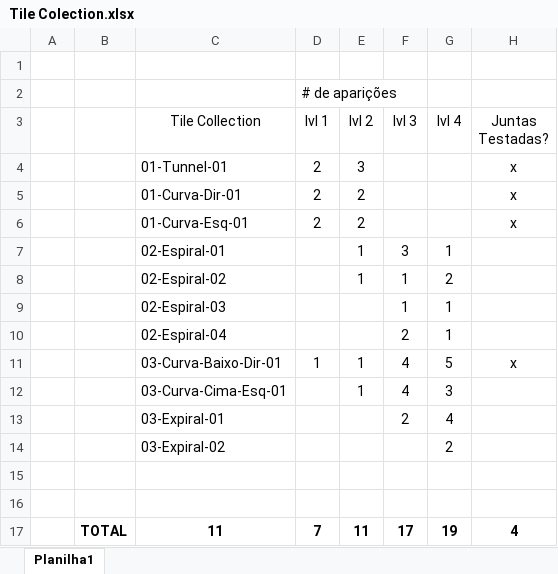
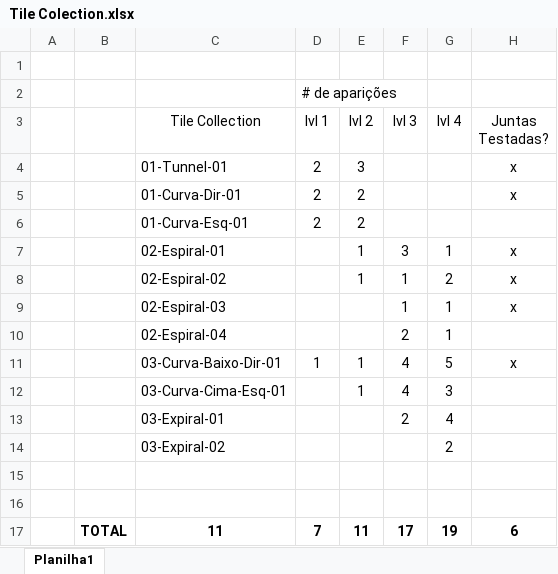
Before and after one commit to Southern-Island/Photonic, an Excel workbook: Excel/Tile Colection.xlsx, sheet Planilha1, drawn as a sheet; values as stored, in another font and other column widths than the file's, no borders; the diff names each change by its address in the sheet, - before the commit and + after, or states it on an @@ line.

Commit message:
Still fixing conection between tiles

```diff
--- a/Excel/Tile Colection.xlsx (sheet Planilha1)
+++ b/Excel/Tile Colection.xlsx (sheet Planilha1)
-H6 (Juntas Testadas?): x
+H6 (Juntas Testadas?): (empty)
-H7:H9 (Juntas Testadas?): (empty)
+H7:H9 (Juntas Testadas?): x
-H17 (Juntas Testadas?): 4
+H17 (Juntas Testadas?): 6
```
Also changed, not shown: 4 other files.
